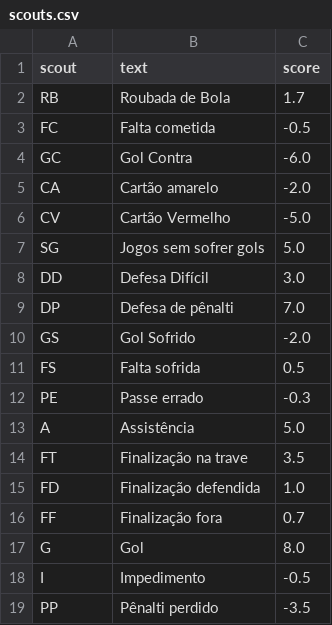
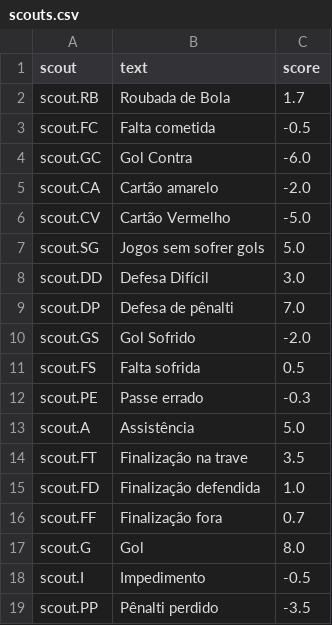
Before and after one commit to flaviotruzzi/moneyball, a CSV file: data/scouts.csv, drawn as a sheet.

```diff
--- a/data/scouts.csv
+++ b/data/scouts.csv
@@ -1,19 +1,19 @@
 scout,text,score
-RB,Roubada de Bola,1.7
-FC,Falta cometida,-0.5
-GC,Gol Contra,-6.0
-CA,Cartão amarelo,-2.0
-CV,Cartão Vermelho,-5.0
-SG,Jogos sem sofrer gols,5.0
-DD,Defesa Difícil,3.0
-DP,Defesa de pênalti,7.0
-GS,Gol Sofrido,-2.0
-FS,Falta sofrida,0.5
-PE,Passe errado,-0.3
-A,Assistência,5.0
-FT,Finalização na trave,3.5
-FD,Finalização defendida,1.0
-FF,Finalização fora,0.7
-G,Gol,8.0
-I,Impedimento,-0.5
-PP,Pênalti perdido,-3.5
+scout.RB,Roubada de Bola,1.7
+scout.FC,Falta cometida,-0.5
+scout.GC,Gol Contra,-6.0
+scout.CA,Cartão amarelo,-2.0
+scout.CV,Cartão Vermelho,-5.0
+scout.SG,Jogos sem sofrer gols,5.0
+scout.DD,Defesa Difícil,3.0
+scout.DP,Defesa de pênalti,7.0
+scout.GS,Gol Sofrido,-2.0
+scout.FS,Falta sofrida,0.5
+scout.PE,Passe errado,-0.3
+scout.A,Assistência,5.0
+scout.FT,Finalização na trave,3.5
+scout.FD,Finalização defendida,1.0
+scout.FF,Finalização fora,0.7
+scout.G,Gol,8.0
+scout.I,Impedimento,-0.5
+scout.PP,Pênalti perdido,-3.5
```
Also changed, not shown: 2 other files.
